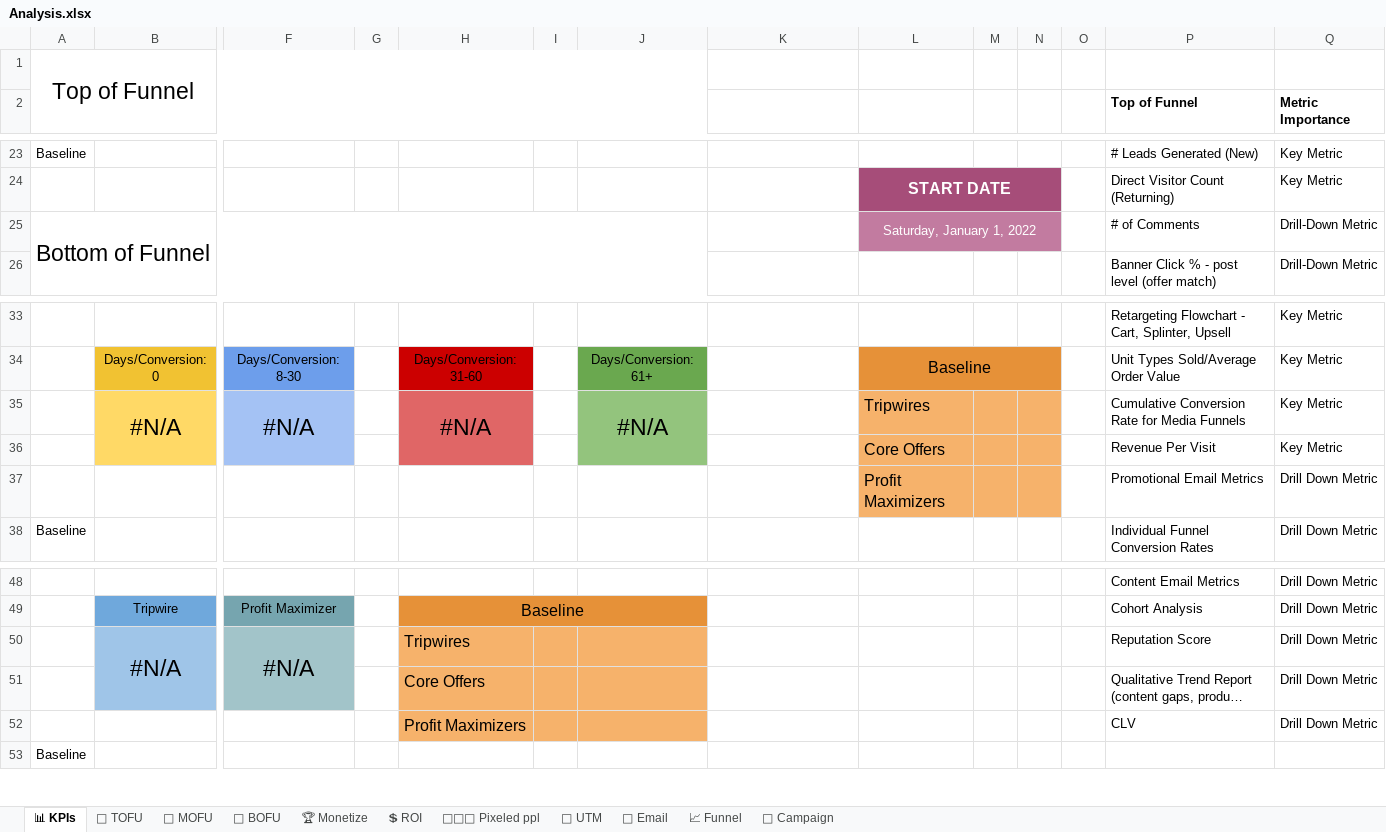
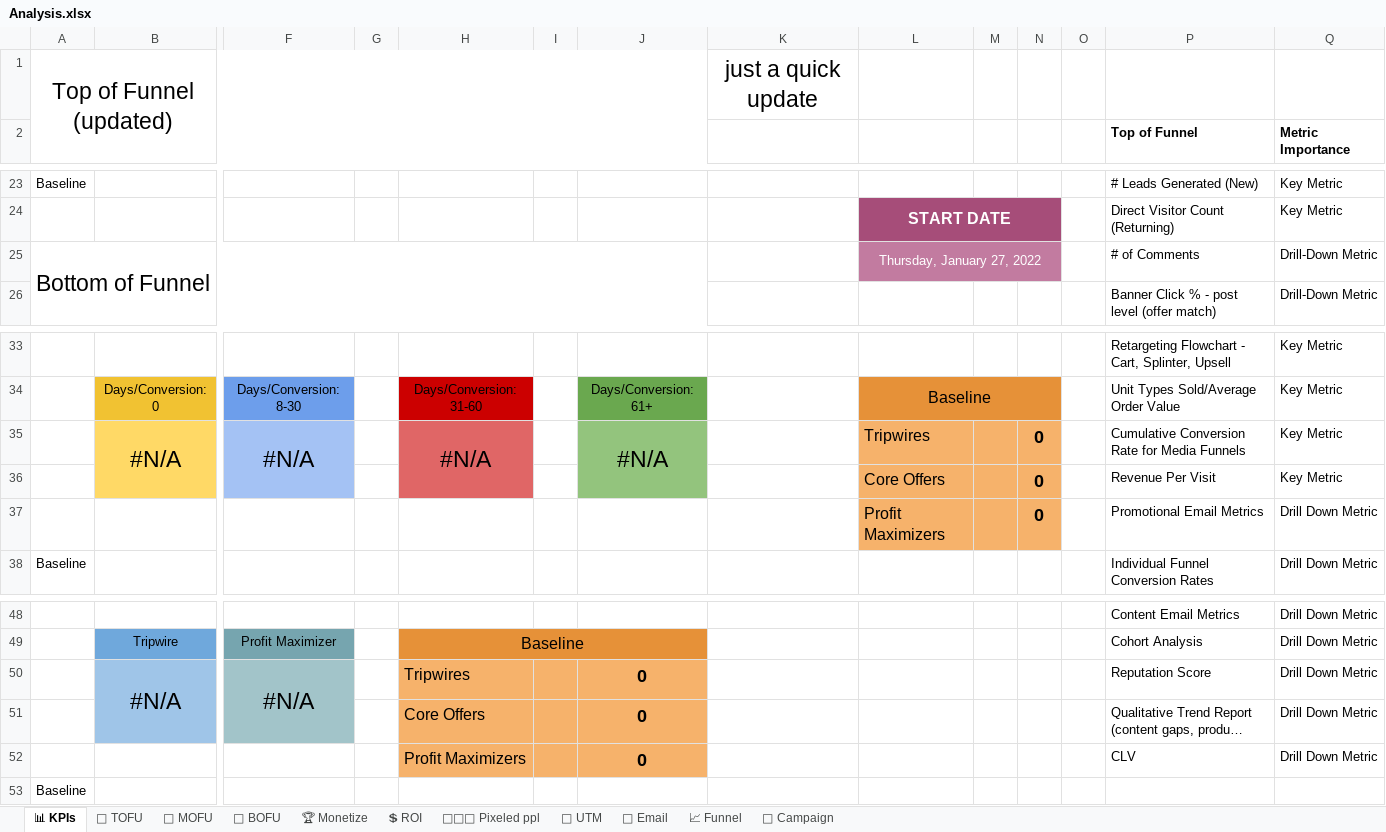
Before and after one commit to Kirkusscott/test, an Excel workbook: Analysis.xlsx, sheet 📊 KPIs, drawn as a sheet; only a part is shown, gaps mark what is left out; long unchanged cells end in …; values as stored, in another font and other column widths than the file's, no borders; charts and pictures not drawn; removed rows and columns are numbered as before the commit, all else as after; rows hold the shown columns only; the diff names each change by its address in the sheet, - before the commit and + after, or states it on an @@ line.

```diff
--- a/Analysis.xlsx (sheet 📊 KPIs)
+++ b/Analysis.xlsx (sheet 📊 KPIs)
-row 1: Top of Funnel
+row 1: Top of Funnel (updated) |  |  |  |  |  |  | just a quick update
-L25: Saturday, January 1, 2022
+L25: Thursday, January 27, 2022
-N35:N37: (empty)
+N35:N37: 0
-J50:J52: (empty)
+J50:J52: 0
```
Also changed, not shown: sheet 🥇 BOFU, sheet 🥈 MOFU, sheet 📢 Campaign, sheet 🏆 Monetize, sheet 🥉 TOFU, sheet 👩‍👧‍👦 Pixeled ppl, 3 more sheets, formulas that keep their value, charts or pictures.
